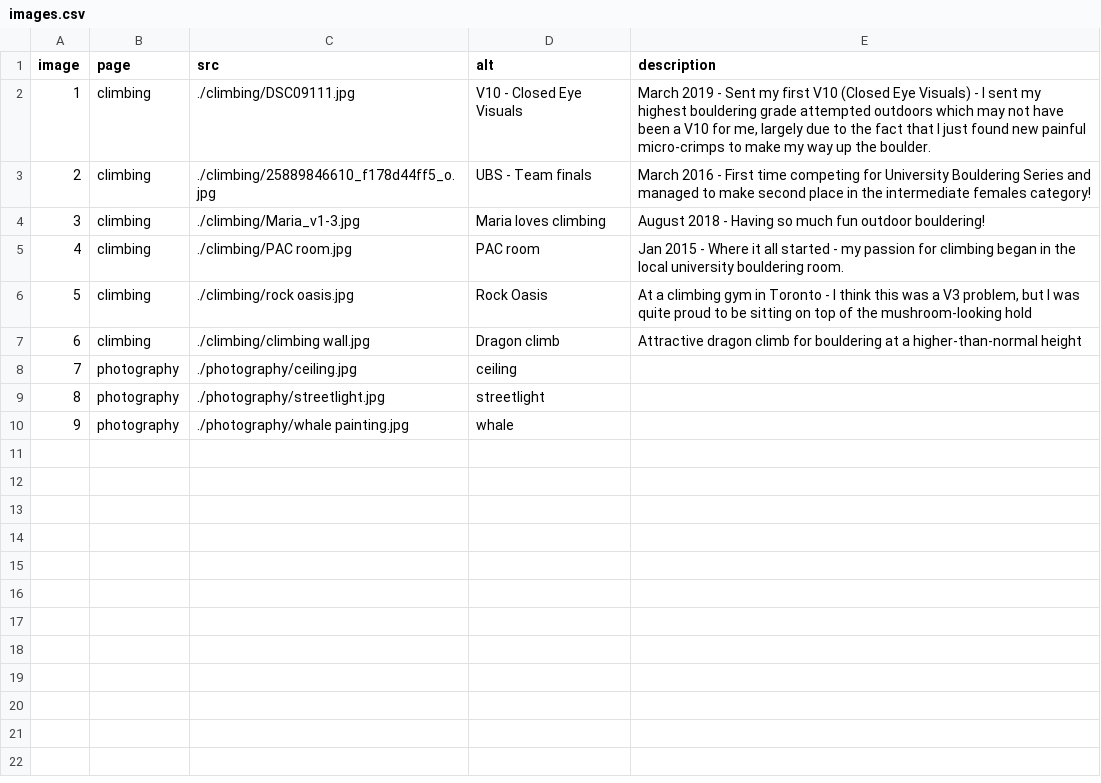
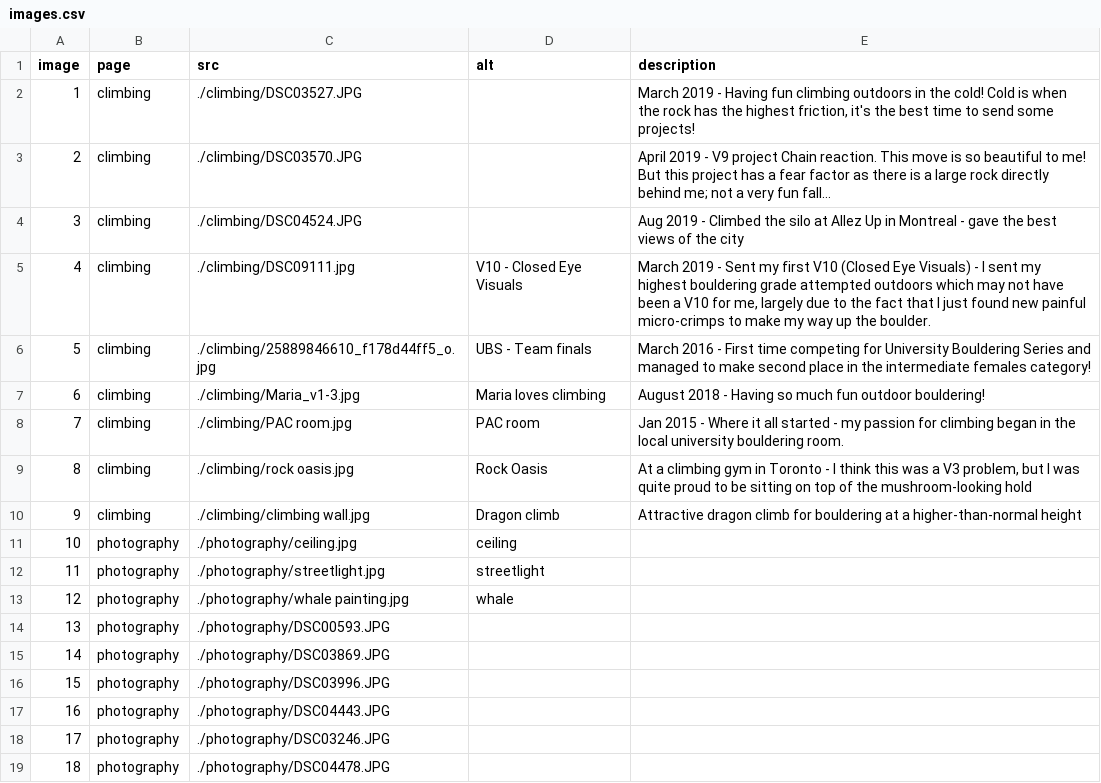
Before and after one commit to mariacheng/mariacheng.github.io, a CSV file: images.csv, drawn as a sheet; addresses are those after the commit; the diff names each change by its address in the sheet, - before the commit and + after, or states it on an @@ line.

Commit message:
Added photos and updated descriptions

```diff
--- a/images.csv
+++ b/images.csv
+row 2: 1 | climbing | ./climbing/DSC03527.JPG |  | March 2019 - Having fun climbing outdoors in the cold! Cold is when the rock has the highest friction, it's the best time to send some projects!
+row 3: 2 | climbing | ./climbing/DSC03570.JPG |  | April 2019 - V9 project Chain reaction. This move is so beautiful to me! But this project has a fear factor as there is a large rock directly behind me; not a very fun fall…
+row 4: 3 | climbing | ./climbing/DSC04524.JPG |  | Aug 2019 - Climbed the silo at Allez Up in Montreal - gave the best views of the city
@@ column A (image) renumbered between rows 5 and 13 @@
+row 14: 13 | photography | ./photography/DSC00593.JPG
+row 15: 14 | photography | ./photography/DSC03869.JPG
+row 16: 15 | photography | ./photography/DSC03996.JPG
+row 17: 16 | photography | ./photography/DSC04443.JPG
+row 18: 17 | photography | ./photography/DSC03246.JPG
+row 19: 18 | photography | ./photography/DSC04478.JPG
```
Also changed, not shown: 11 other files.
